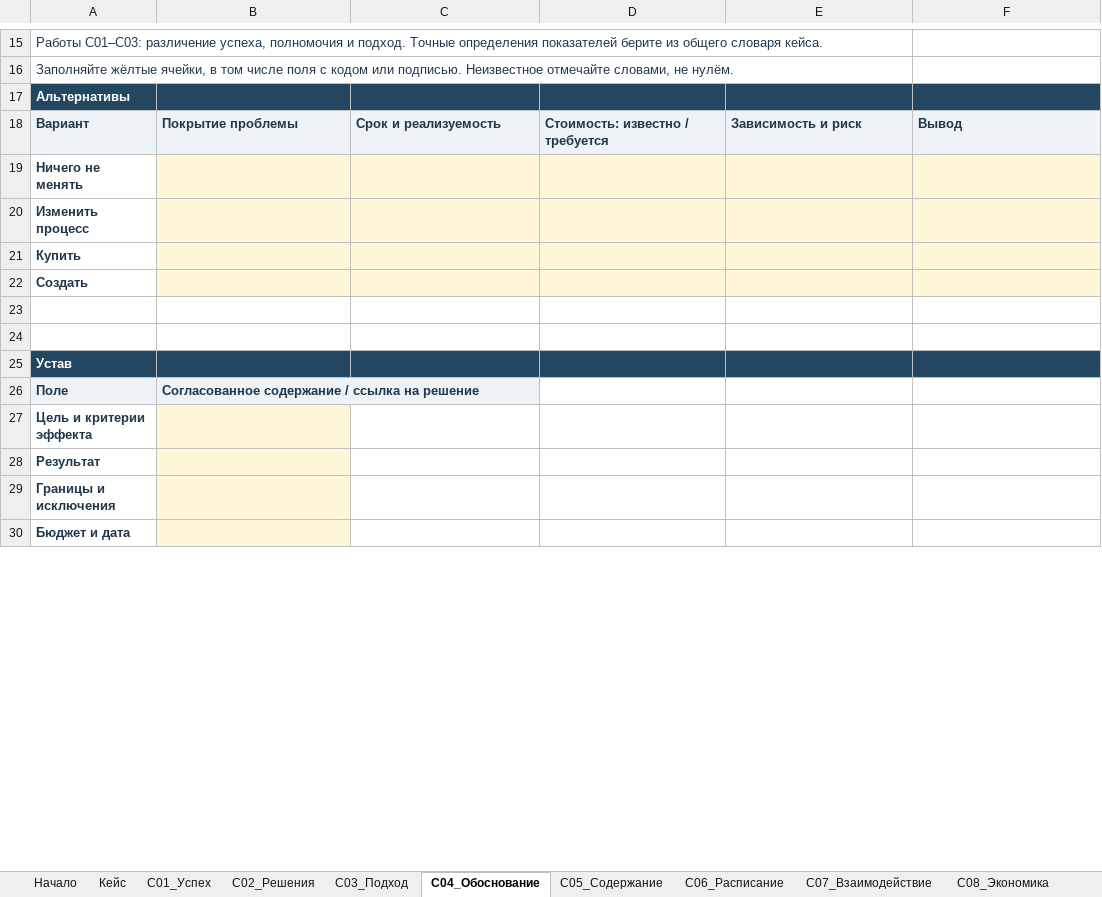
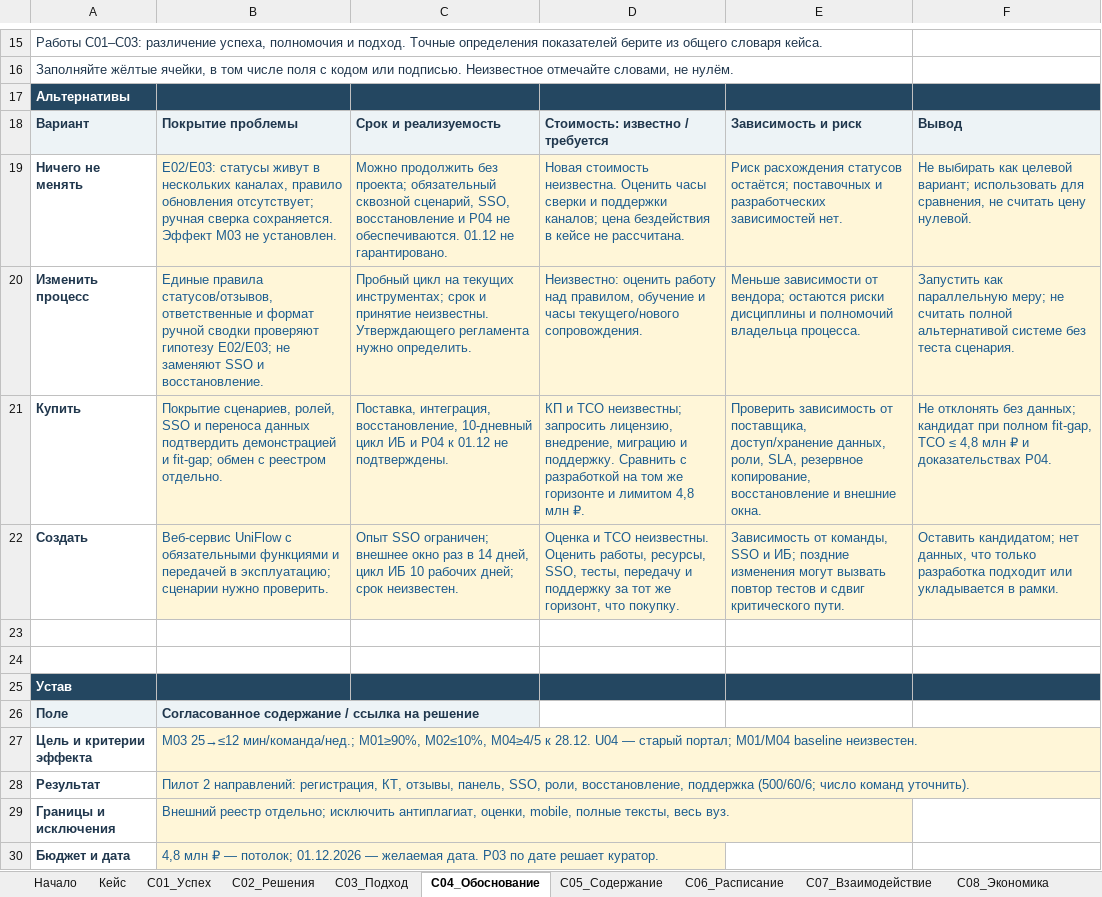
Before and after one commit to farakhov0ruslan/UPP, an Excel workbook: УПП · M-K11 · Книга команды · 8.1.xlsx, sheet С04_Обоснование, drawn as a sheet; only a part is shown, gaps mark what is left out; values as stored, in another font and other column widths than the file's, no borders; charts and pictures not drawn; the diff covers the shown part only; the diff names each change by its address in the sheet, - before the commit and + after, or states it on an @@ line.

```diff
--- a/УПП · M-K11 · Книга команды · 8.1.xlsx (sheet С04_Обоснование)
+++ b/УПП · M-K11 · Книга команды · 8.1.xlsx (sheet С04_Обоснование)
-B19: (empty)
+B19: E02/E03: статусы живут в нескольких каналах, правило обновления отсутствует; ручная сверка сохраняется. Эффект M03 не установлен.
-C19: (empty)
+C19: Можно продолжить без проекта; обязательный сквозной сценарий, SSO, восстановление и P04 не обеспечиваются. 01.12 не гарантировано.
-D19: (empty)
+D19: Новая стоимость неизвестна. Оценить часы сверки и поддержки каналов; цена бездействия в кейсе не рассчитана.
-E19: (empty)
+E19: Риск расхождения статусов остаётся; поставочных и разработческих зависимостей нет.
-F19: (empty)
+F19: Не выбирать как целевой вариант; использовать для сравнения, не считать цену нулевой.
-B20: (empty)
+B20: Единые правила статусов/отзывов, ответственные и формат ручной сводки проверяют гипотезу E02/E03; не заменяют SSO и восстановление.
-C20: (empty)
+C20: Пробный цикл на текущих инструментах; срок и принятие неизвестны. Утверждающего регламента нужно определить.
-D20: (empty)
+D20: Неизвестно: оценить работу над правилом, обучение и часы текущего/нового сопровождения.
-E20: (empty)
+E20: Меньше зависимости от вендора; остаются риски дисциплины и полномочий владельца процесса.
-F20: (empty)
+F20: Запустить как параллельную меру; не считать полной альтернативой системе без теста сценария.
-B21: (empty)
+B21: Покрытие сценариев, ролей, SSO и переноса данных подтвердить демонстрацией и fit-gap; обмен с реестром отдельно.
-C21: (empty)
+C21: Поставка, интеграция, восстановление, 10-дневный цикл ИБ и P04 к 01.12 не подтверждены.
-D21: (empty)
+D21: КП и TCO неизвестны; запросить лицензию, внедрение, миграцию и поддержку. Сравнить с разработкой на том же горизонте и лимитом 4,8 млн ₽.
-E21: (empty)
+E21: Проверить зависимость от поставщика, доступ/хранение данных, роли, SLA, резервное копирование, восстановление и внешние окна.
-F21: (empty)
+F21: Не отклонять без данных; кандидат при полном fit-gap, TCO ≤ 4,8 млн ₽ и доказательствах P04.
-B22: (empty)
+B22: Веб-сервис UniFlow с обязательными функциями и передачей в эксплуатацию; сценарии нужно проверить.
-C22: (empty)
+C22: Опыт SSO ограничен; внешнее окно раз в 14 дней, цикл ИБ 10 рабочих дней; срок неизвестен.
-D22: (empty)
+D22: Оценка и TCO неизвестны. Оценить работы, ресурсы, SSO, тесты, передачу и поддержку за тот же горизонт, что покупку.
-E22: (empty)
+E22: Зависимость от команды, SSO и ИБ; поздние изменения могут вызвать повтор тестов и сдвиг критического пути.
-F22: (empty)
+F22: Оставить кандидатом; нет данных, что только разработка подходит или укладывается в рамки.
-B27: (empty)
+B27: M03 25→≤12 мин/команда/нед.; M01≥90%, M02≤10%, M04≥4/5 к 28.12. U04 — старый портал; M01/M04 baseline неизвестен.
-B28: (empty)
+B28: Пилот 2 направлений: регистрация, КТ, отзывы, панель, SSO, роли, восстановление, поддержка (500/60/6; число команд уточнить).
-B29: (empty)
+B29: Внешний реестр отдельно; исключить антиплагиат, оценки, mobile, полные тексты, весь вуз.
-B30: (empty)
+B30: 4,8 млн ₽ — потолок; 01.12.2026 — желаемая дата. P03 по дате решает куратор.
```
Also changed, not shown: 16 edited cells elsewhere in this sheet, sheet С05_Содержание, sheet С01_Успех, sheet С07_Взаимодействие, sheet С03_Подход, sheet С06_Расписание, sheet С02_Решения, 1 more sheet, 22 other files.
